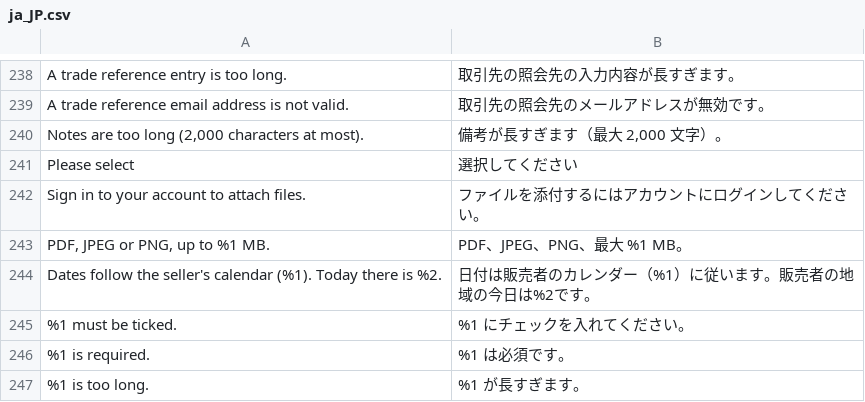
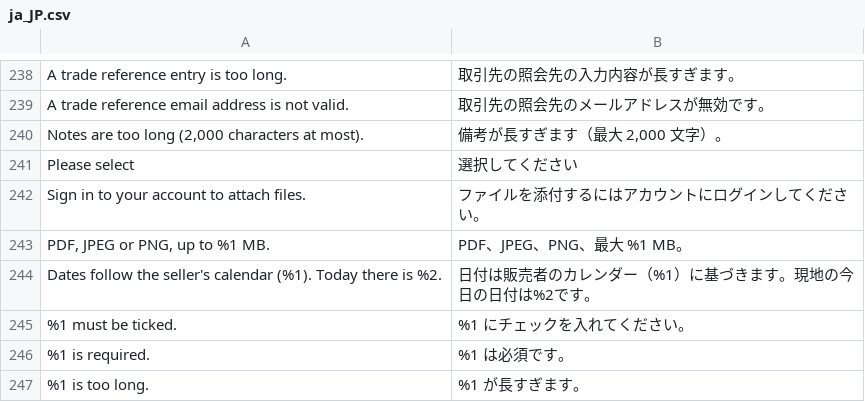
Before and after one commit to tackquote/magento-extension, a CSV file: i18n/ja_JP.csv, drawn as a sheet; only a part is shown, gaps mark what is left out.

```diff
--- a/i18n/ja_JP.csv
+++ b/i18n/ja_JP.csv
@@ -245,3 +245,3 @@
 "PDF, JPEG or PNG, up to %1 MB.","PDF、JPEG、PNG、最大 %1 MB。"
-"Dates follow the seller's calendar (%1). Today there is %2.","日付は販売者のカレンダー（%1）に従います。販売者の地域の今日は%2です。"
+"Dates follow the seller's calendar (%1). Today there is %2.","日付は販売者のカレンダー（%1）に基づきます。現地の今日の日付は%2です。"
 "%1 must be ticked.","%1 にチェックを入れてください。"
```
Also changed, not shown: i18n/es_ES.csv.
